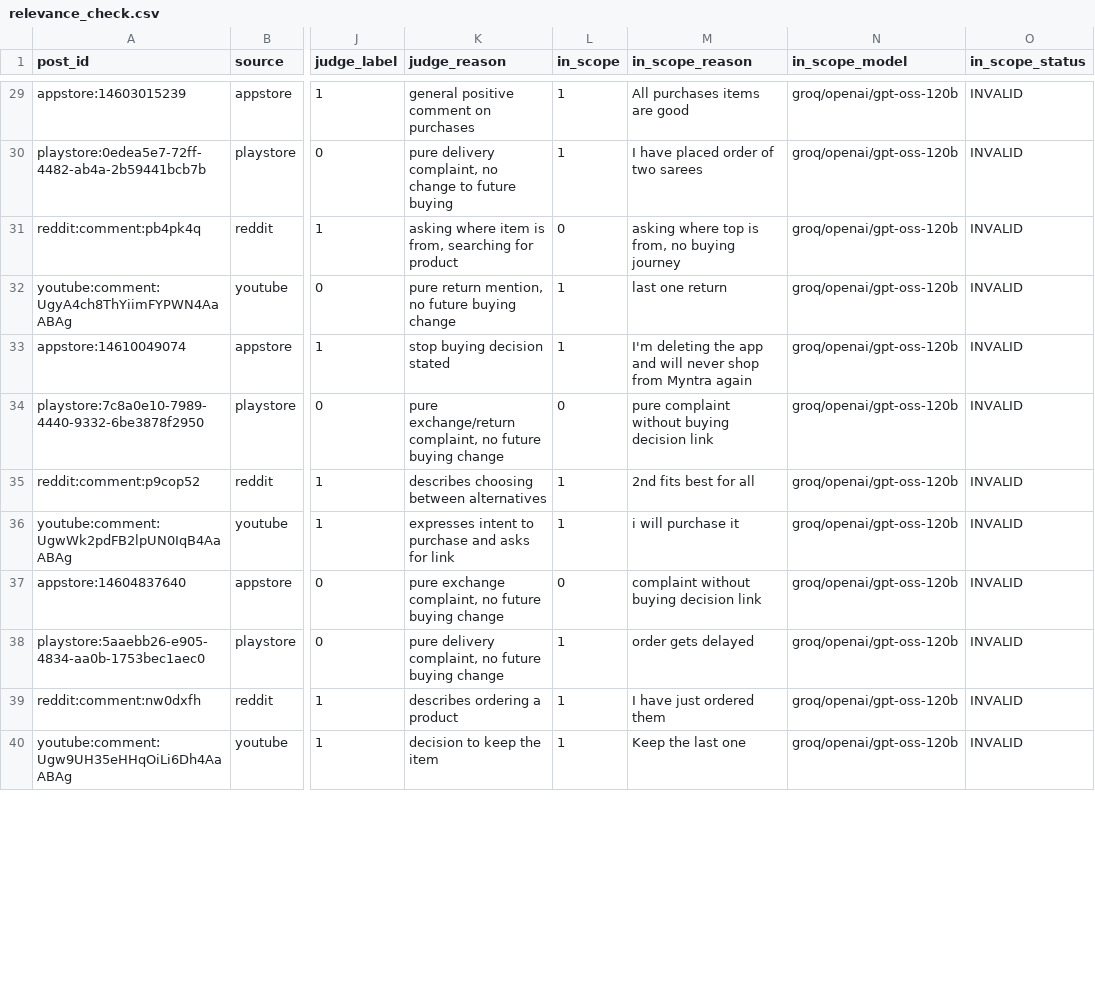
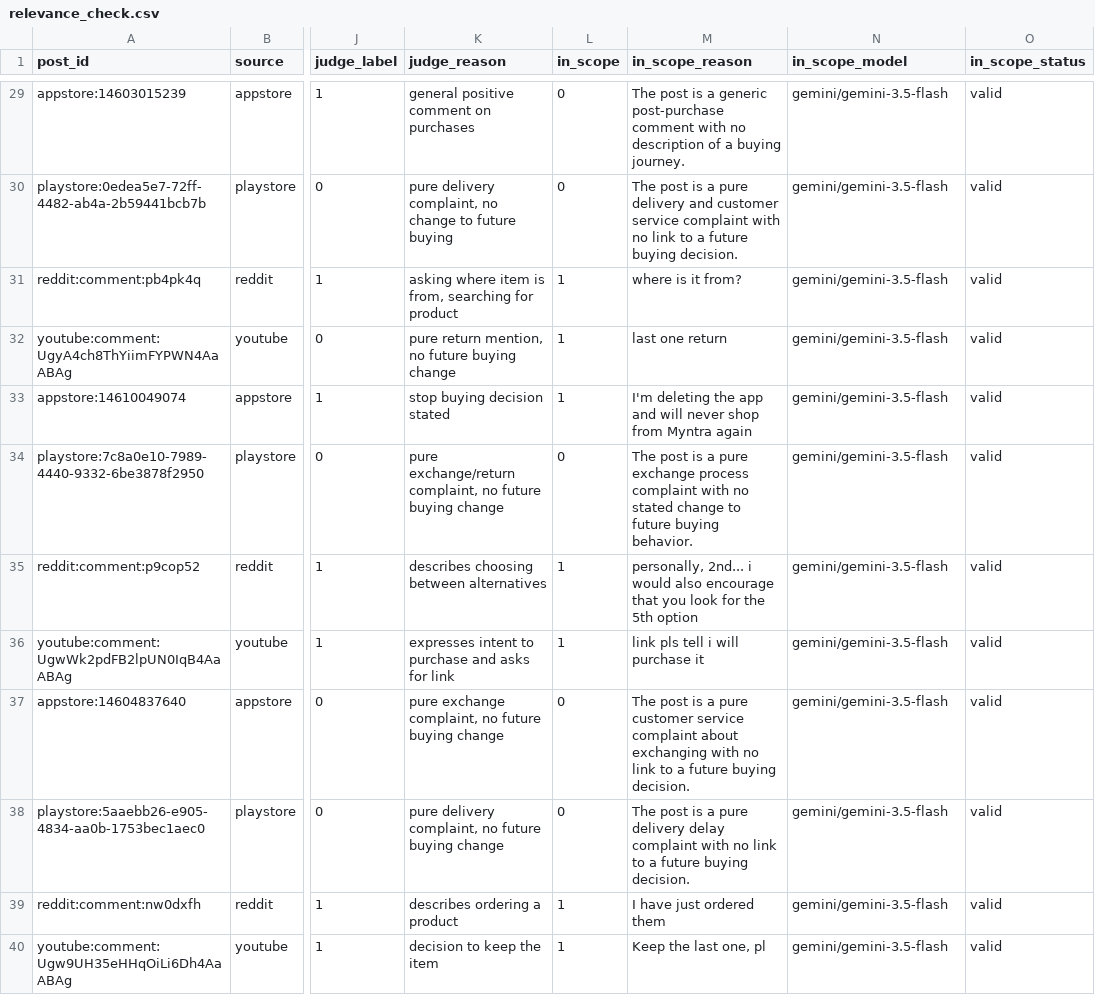
Before and after one commit to sarthak0050/AI-Powered-Discovery-Engine, a CSV file: data/labels/relevance_check.csv, drawn as a sheet; only a part is shown, gaps mark what is left out; the diff covers the shown part only; the diff names each change by its address in the sheet, - before the commit and + after, or states it on an @@ line.

```diff
--- a/data/labels/relevance_check.csv
+++ b/data/labels/relevance_check.csv
-L29:L30 (in_scope): 1
+L29:L30 (in_scope): 0
-M29 (in_scope_reason): All purchases items are good
+M29 (in_scope_reason): The post is a generic post-purchase comment with no description of a buying journey.
-N29:N40 (in_scope_model): groq/openai/gpt-oss-120b
+N29:N40 (in_scope_model): gemini/gemini-3.5-flash
-O29:O40 (in_scope_status): INVALID
+O29:O40 (in_scope_status): valid
-M30 (in_scope_reason): I have placed order of two sarees
+M30 (in_scope_reason): The post is a pure delivery and customer service complaint with no link to a future buying decision.
-L31 (in_scope): 0
+L31 (in_scope): 1
-M31 (in_scope_reason): asking where top is from, no buying journey
+M31 (in_scope_reason): where is it from?
-M34 (in_scope_reason): pure complaint without buying decision link
+M34 (in_scope_reason): The post is a pure exchange process complaint with no stated change to future buying behavior.
-M35 (in_scope_reason): 2nd fits best for all
+M35 (in_scope_reason): personally, 2nd... i would also encourage that you look for the 5th option
-M36 (in_scope_reason): i will purchase it
+M36 (in_scope_reason): link pls tell i will purchase it
-M37 (in_scope_reason): complaint without buying decision link
+M37 (in_scope_reason): The post is a pure customer service complaint about exchanging with no link to a future buying decision.
-L38 (in_scope): 1
+L38 (in_scope): 0
-M38 (in_scope_reason): order gets delayed
+M38 (in_scope_reason): The post is a pure delivery delay complaint with no link to a future buying decision.
-M40 (in_scope_reason): Keep the last one
+M40 (in_scope_reason): Keep the last one, pl
```
Also changed, not shown: 115 edited cells elsewhere in this file, logs/run_log.csv, 27 other files.
